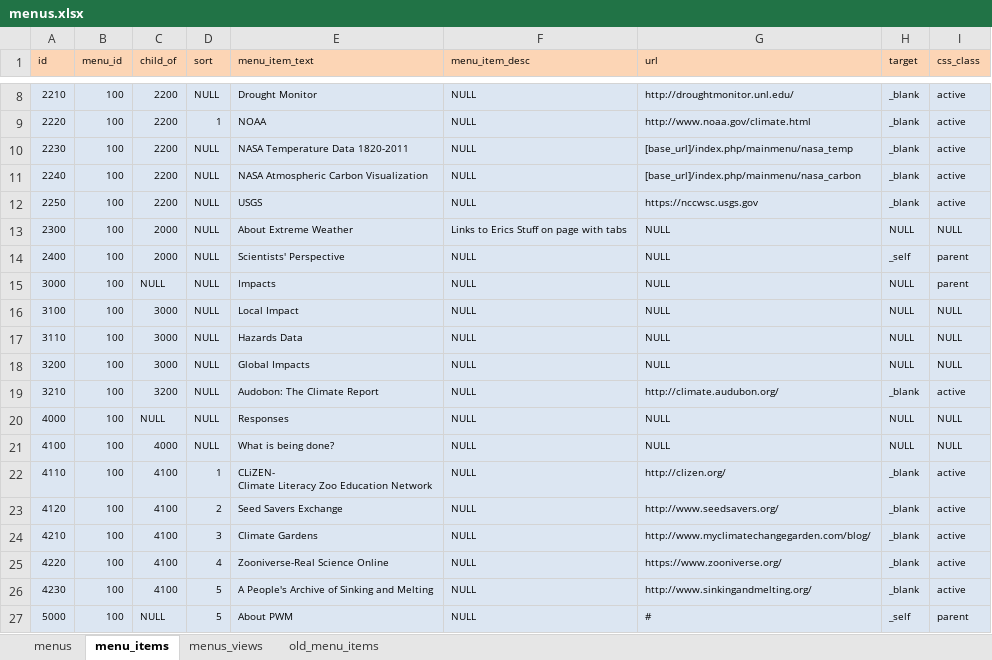
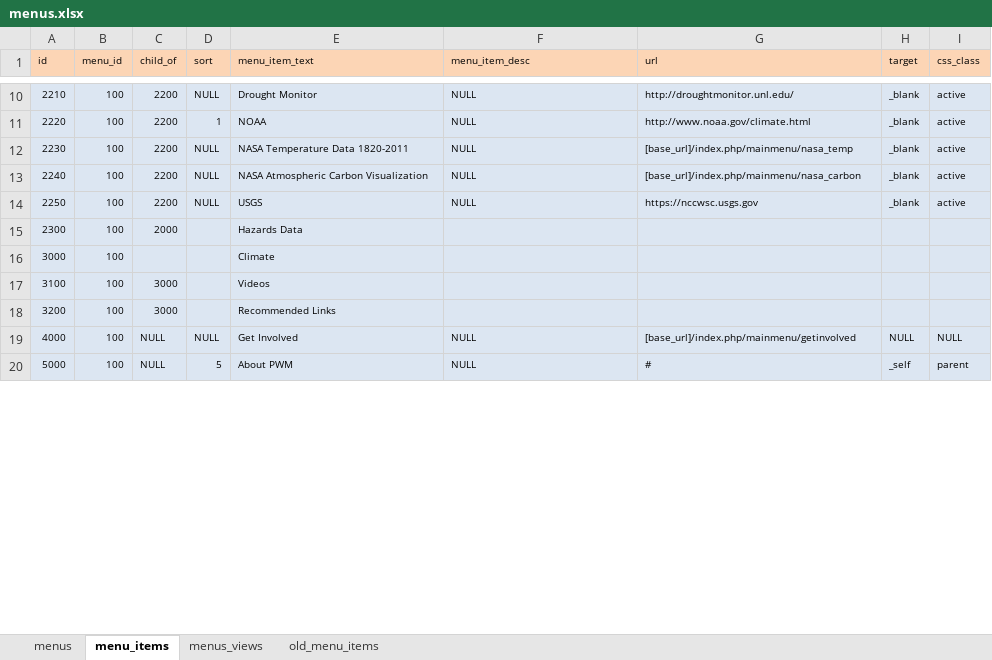
Before and after one commit to ui-libraries/PWM, an Excel workbook: application/import_data/menus.xlsx, sheet menu_items, drawn as a sheet; only a part is shown, gaps mark what is left out; values as stored, in another font and other column widths than the file's, no borders; removed rows and columns are numbered as before the commit, all else as after; ↵ is a line break in a cell; the diff covers the shown part only; the diff names each change by its address in the sheet, - before the commit and + after, or states it on an @@ line.

Commit message:
Menu reconfiguration and addition of gottschalk_book

```diff
--- a/application/import_data/menus.xlsx (sheet menu_items)
+++ b/application/import_data/menus.xlsx (sheet menu_items)
-D15 (sort): NULL
+D15 (sort): (empty)
-E15 (menu_item_text): About Extreme Weather
+E15 (menu_item_text): Hazards Data
-F15 (menu_item_desc): Links to Erics Stuff on page with tabs
+F15 (menu_item_desc): (empty)
-G15 (url): NULL
+G15 (url): (empty)
-H15 (target): NULL
+H15 (target): (empty)
-I15 (css_class): NULL
+I15 (css_class): (empty)
-row 14: 2400 | 100 | 2000 | NULL | Scientists' Perspective | NULL | NULL | _self | parent
-C16 (child_of): NULL
+C16 (child_of): (empty)
-D16:D17 (sort): NULL
+D16:D17 (sort): (empty)
-E16 (menu_item_text): Impacts
+E16 (menu_item_text): Climate
-F16:F17 (menu_item_desc): NULL
+F16:F17 (menu_item_desc): (empty)
-G16:G17 (url): NULL
+G16:G17 (url): (empty)
-H16:H17 (target): NULL
+H16:H17 (target): (empty)
-I16 (css_class): parent
+I16 (css_class): (empty)
-E17 (menu_item_text): Local Impact
+E17 (menu_item_text): Videos
-I17 (css_class): NULL
+I17 (css_class): (empty)
-row 17: 3110 | 100 | 3000 | NULL | Hazards Data | NULL | NULL | NULL | NULL
-D18 (sort): NULL
+D18 (sort): (empty)
-E18 (menu_item_text): Global Impacts
+E18 (menu_item_text): Recommended Links
-F18 (menu_item_desc): NULL
+F18 (menu_item_desc): (empty)
-G18 (url): NULL
+G18 (url): (empty)
-H18 (target): NULL
+H18 (target): (empty)
-I18 (css_class): NULL
+I18 (css_class): (empty)
@@ row 19 moved to row 9: 3210 @@
-E19 (menu_item_text): Responses
+E19 (menu_item_text): Get Involved
-G19 (url): NULL
+G19 (url): [base_url]/index.php/mainmenu/getinvolved
-row 21: 4100 | 100 | 4000 | NULL | What is being done? | NULL | NULL | NULL | NULL
-row 22: 4110 | 100 | 4100 | 1 | CLiZEN- ↵ Climate Literacy Zoo Education Network | NULL | http://clizen.org/ | _blank | active
-row 23: 4120 | 100 | 4100 | 2 | Seed Savers Exchange | NULL | http://www.seedsavers.org/ | _blank | active
-row 24: 4210 | 100 | 4100 | 3 | Climate Gardens | NULL | http://www.myclimatechangegarden.com/blog/ | _blank | active
-row 25: 4220 | 100 | 4100 | 4 | Zooniverse-Real Science Online | NULL | https://www.zooniverse.org/ | _blank | active
-row 26: 4230 | 100 | 4100 | 5 | A People's Archive of Sinking and Melting | NULL | http://www.sinkingandmelting.org/ | _blank | active
```
Also changed, not shown: 3 added rows and 11 edited cells elsewhere in this sheet, resources/csv/menus.xlsm, 6 other files.
